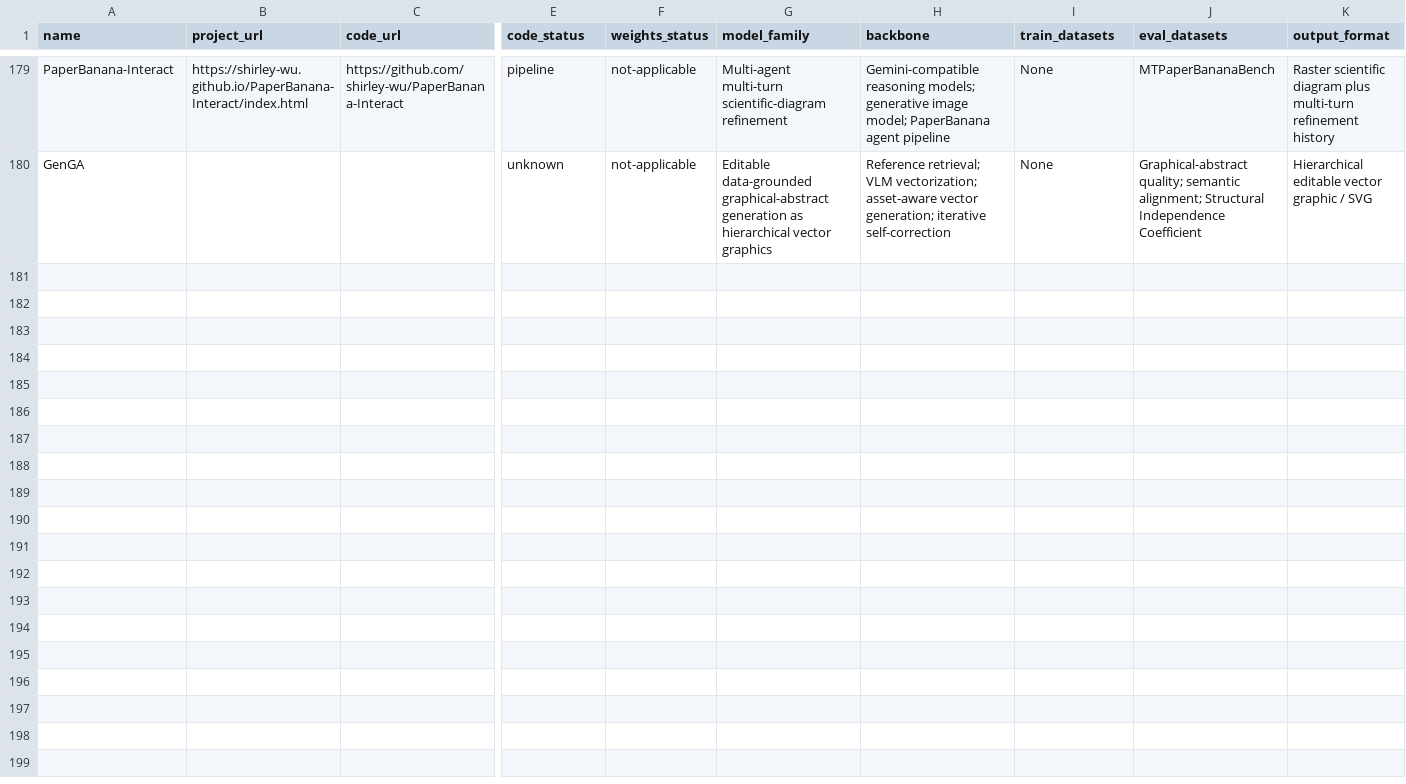
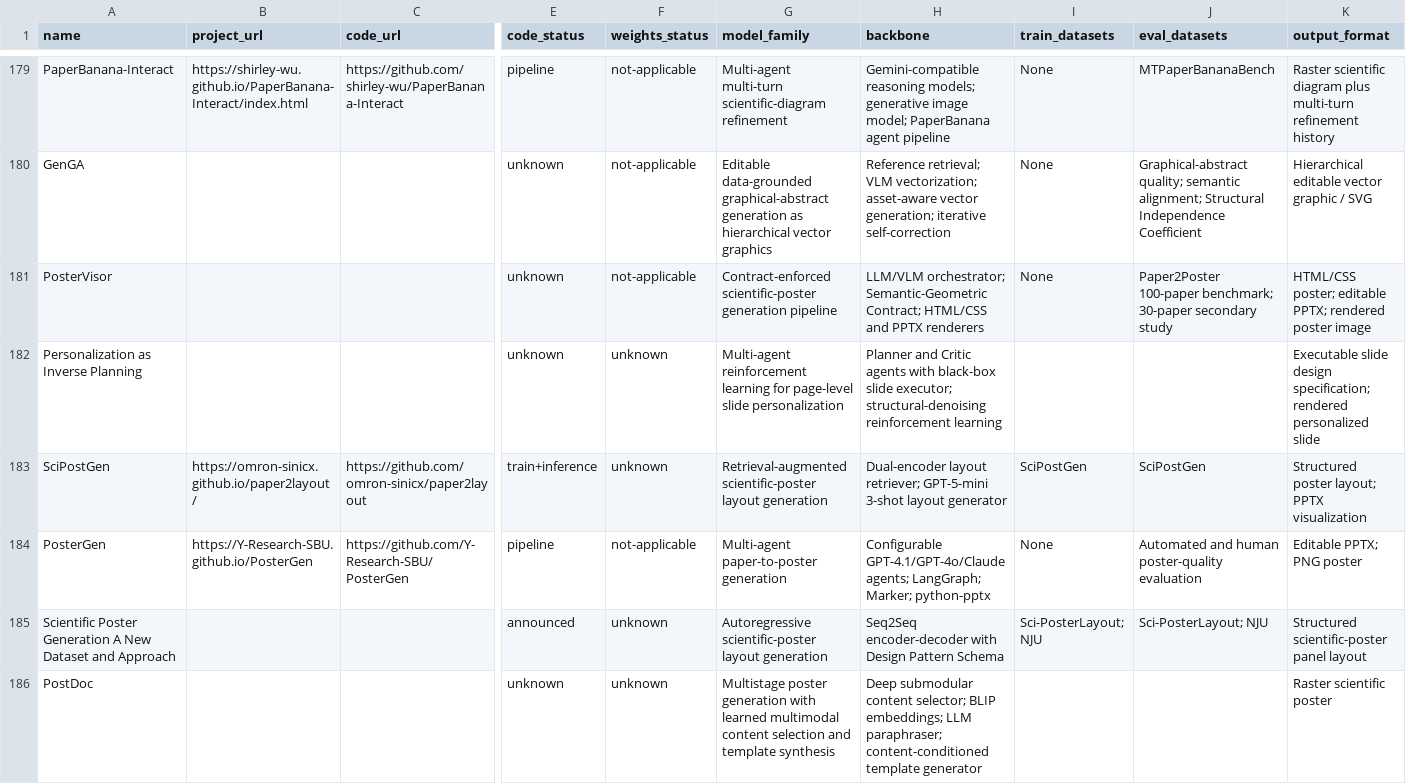
Before and after one commit to creative-graphic-design/awesome-creative-graphic-design-generation, a CSV file: data/paper_metadata.csv, drawn as a sheet; only a part is shown, gaps mark what is left out; rows hold the shown columns only; the diff names each change by its address in the sheet, - before the commit and + after, or states it on an @@ line.

Commit message:
Finalize reproducibility audit for all listed papers (#124)

```diff
--- a/data/paper_metadata.csv
+++ b/data/paper_metadata.csv
+row 181: PosterVisor |  |  | unknown | not-applicable | Contract-enforced scientific-poster generation pipeline | LLM/VLM orchestrator; Semantic-Geometric Contract; HTML/CSS and PPTX renderers | None | Paper2Poster 100-paper benchmark; 30-paper secondary study | HTML/CSS poster; editable PPTX; rendered poster image
+row 182: Personalization as Inverse Planning |  |  | unknown | unknown | Multi-agent reinforcement learning for page-level slide personalization | Planner and Critic agents with black-box slide executor; structural-denoising reinforcement learning |  |  | Executable slide design specification; rendered personalized slide
+row 183: SciPostGen | https://omron-sinicx.github.io/paper2layout/ | https://github.com/omron-sinicx/paper2layout | train+inference | unknown | Retrieval-augmented scientific-poster layout generation | Dual-encoder layout retriever; GPT-5-mini 3-shot layout generator | SciPostGen | SciPostGen | Structured poster layout; PPTX visualization
+row 184: PosterGen | https://Y-Research-SBU.github.io/PosterGen | https://github.com/Y-Research-SBU/PosterGen | pipeline | not-applicable | Multi-agent paper-to-poster generation | Configurable GPT-4.1/GPT-4o/Claude agents; LangGraph; Marker; python-pptx | None | Automated and human poster-quality evaluation | Editable PPTX; PNG poster
+row 185: Scientific Poster Generation A New Dataset and Approach |  |  | announced | unknown | Autoregressive scientific-poster layout generation | Seq2Seq encoder-decoder with Design Pattern Schema | Sci-PosterLayout; NJU | Sci-PosterLayout; NJU | Structured scientific-poster panel layout
+row 186: PostDoc |  |  | unknown | unknown | Multistage poster generation with learned multimodal content selection and template synthesis | Deep submodular content selector; BLIP embeddings; LLM paraphraser; content-conditioned template generator |  |  | Raster scientific poster
```
Also changed, not shown: 1 other file.
